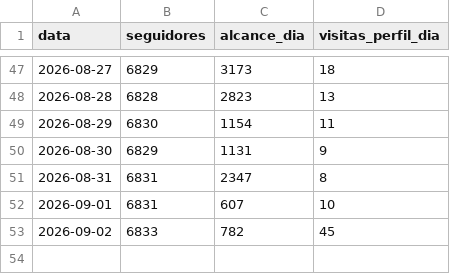
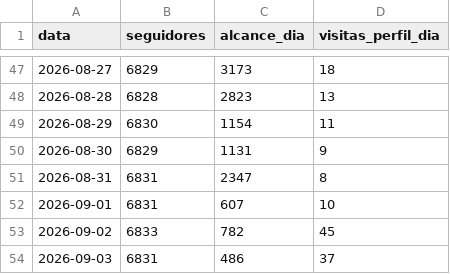
Before and after one commit to karolsenna-del/incubadora-de-expert, a CSV file: business/instagram/metricas/historico-conta.csv, drawn as a sheet; only a part is shown, gaps mark what is left out; the diff names each change by its address in the sheet, - before the commit and + after, or states it on an @@ line.

```diff
--- a/business/instagram/metricas/historico-conta.csv
+++ b/business/instagram/metricas/historico-conta.csv
+row 54: 2026-09-03 | 6831 | 486 | 37
```
Also changed, not shown: 2 other files.
